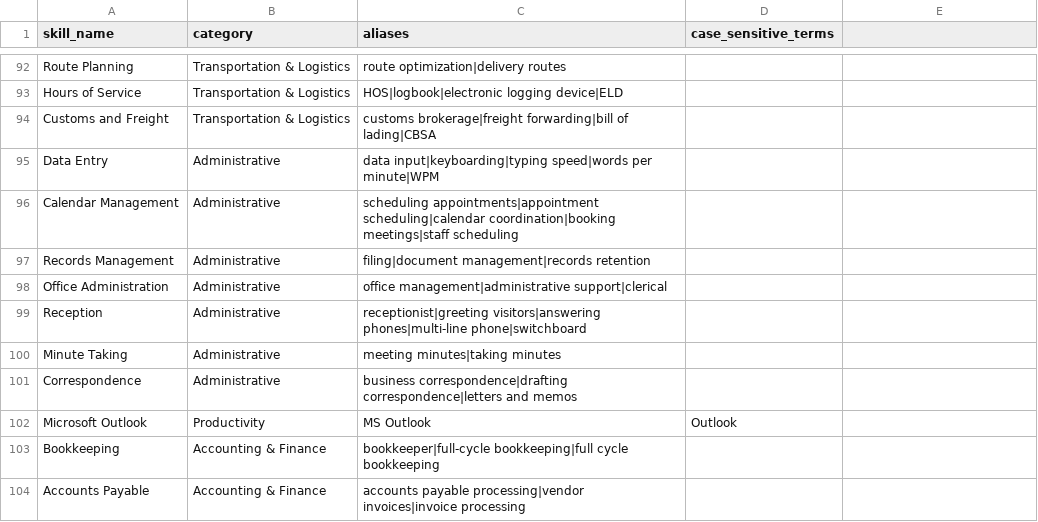
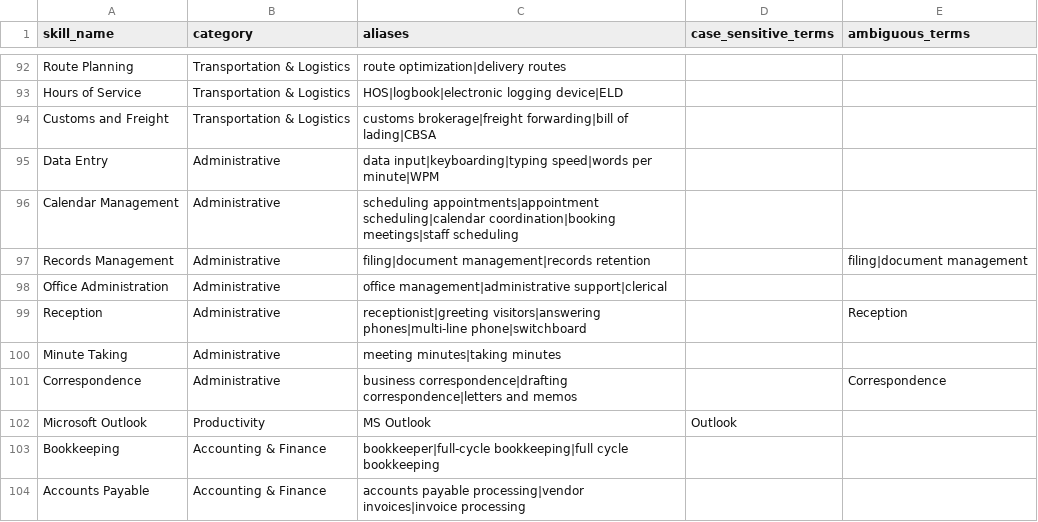
Before and after one commit to luislimon12/skills_gap_analyzer, a CSV file: src/scoring/taxonomy/general_skills.csv, drawn as a sheet; only a part is shown, gaps mark what is left out; the diff covers the shown part only.

```diff
--- a/src/scoring/taxonomy/general_skills.csv
+++ b/src/scoring/taxonomy/general_skills.csv
@@ -1 +1 @@
-skill_name,category,aliases,case_sensitive_terms
+skill_name,category,aliases,case_sensitive_terms,ambiguous_terms
@@ -97 +97 @@ Calendar Management,Administrative,scheduling appointments|appointment schedulin
-Records Management,Administrative,filing|document management|records retention,
+Records Management,Administrative,filing|document management|records retention,,filing|document management
@@ -99 +99 @@ Office Administration,Administrative,office management|administrative support|cl
-Reception,Administrative,receptionist|greeting visitors|answering phones|multi-line phone|switchboard,
+Reception,Administrative,receptionist|greeting visitors|answering phones|multi-line phone|switchboard,,Reception
@@ -101 +101 @@ Minute Taking,Administrative,meeting minutes|taking minutes,
-Correspondence,Administrative,business correspondence|drafting correspondence|letters and memos,
+Correspondence,Administrative,business correspondence|drafting correspondence|letters and memos,,Correspondence
```
Also changed, not shown: 26 edited cells elsewhere in this file, 14 other files.
